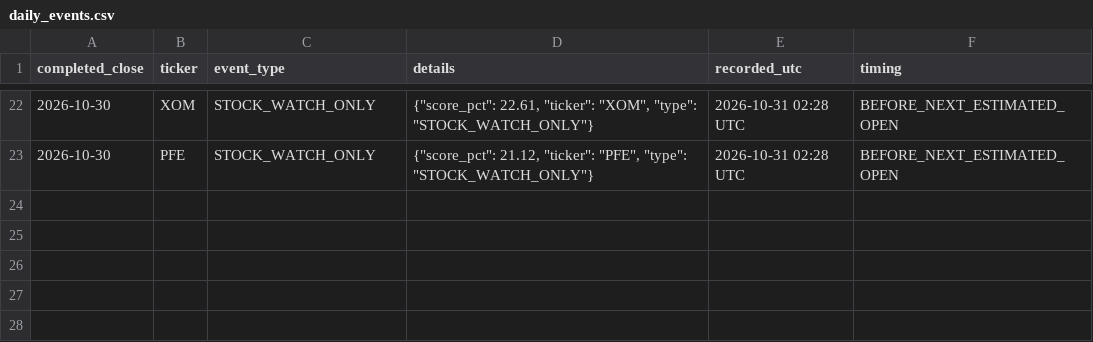
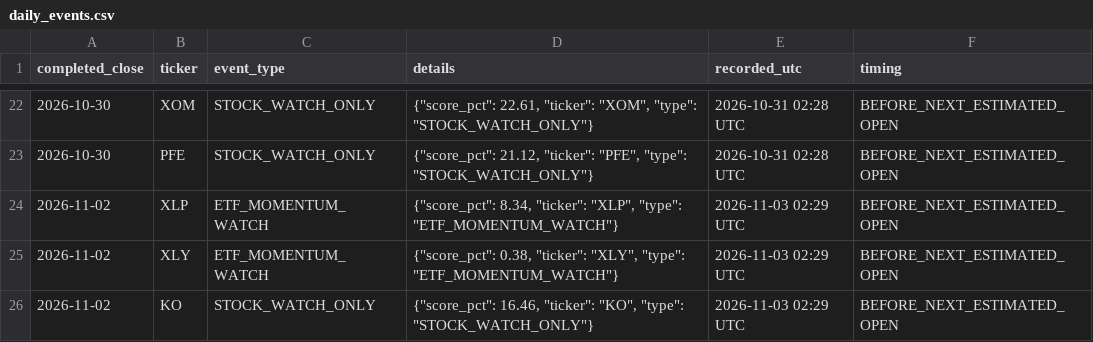
Before and after one commit to aaronleeweien/signaldesk-research, a CSV file: research/daily_events.csv, drawn as a sheet; only a part is shown, gaps mark what is left out.

```diff
--- a/research/daily_events.csv
+++ b/research/daily_events.csv
@@ -23 +23,4 @@ completed_close,ticker,event_type,details,recorded_utc,timing
 2026-10-30,PFE,STOCK_WATCH_ONLY,"{""score_pct"": 21.12, ""ticker"": ""PFE"", ""type"": ""STOCK_WATCH_ONLY""}",2026-10-31 02:28 UTC,BEFORE_NEXT_ESTIMATED_OPEN
+2026-11-02,XLP,ETF_MOMENTUM_WATCH,"{""score_pct"": 8.34, ""ticker"": ""XLP"", ""type"": ""ETF_MOMENTUM_WATCH""}",2026-11-03 02:29 UTC,BEFORE_NEXT_ESTIMATED_OPEN
+2026-11-02,XLY,ETF_MOMENTUM_WATCH,"{""score_pct"": 0.38, ""ticker"": ""XLY"", ""type"": ""ETF_MOMENTUM_WATCH""}",2026-11-03 02:29 UTC,BEFORE_NEXT_ESTIMATED_OPEN
+2026-11-02,KO,STOCK_WATCH_ONLY,"{""score_pct"": 16.46, ""ticker"": ""KO"", ""type"": ""STOCK_WATCH_ONLY""}",2026-11-03 02:29 UTC,BEFORE_NEXT_ESTIMATED_OPEN
```
Also changed, not shown: research/factor_paper.csv, research/paper_signals.csv, 29 other files.
